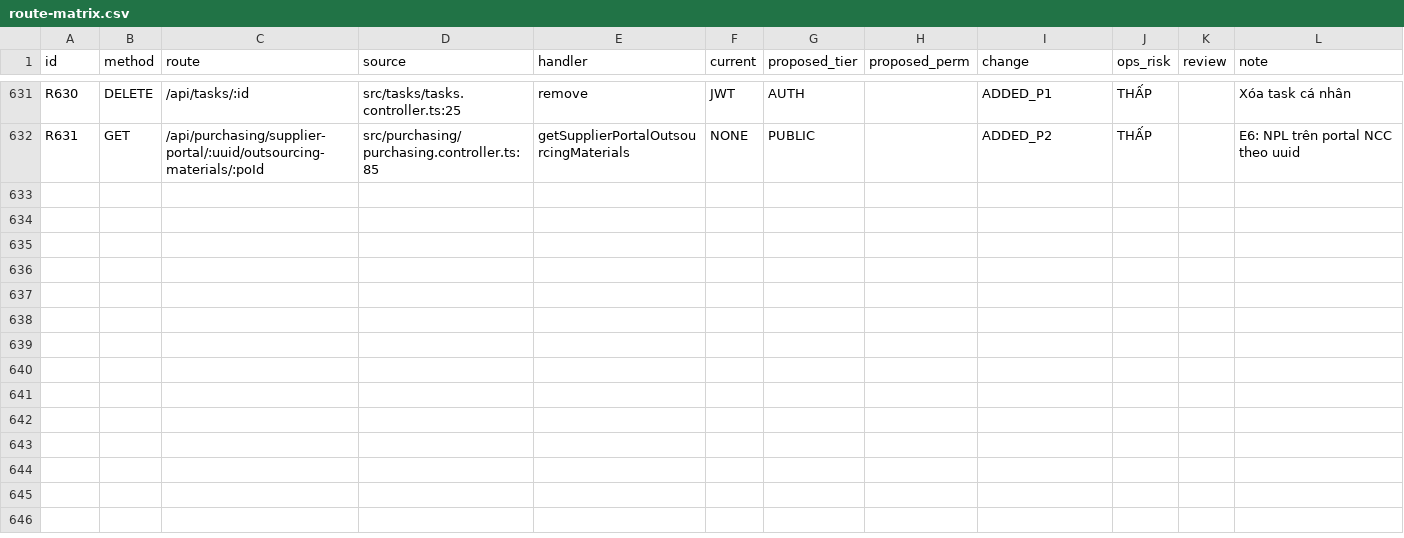
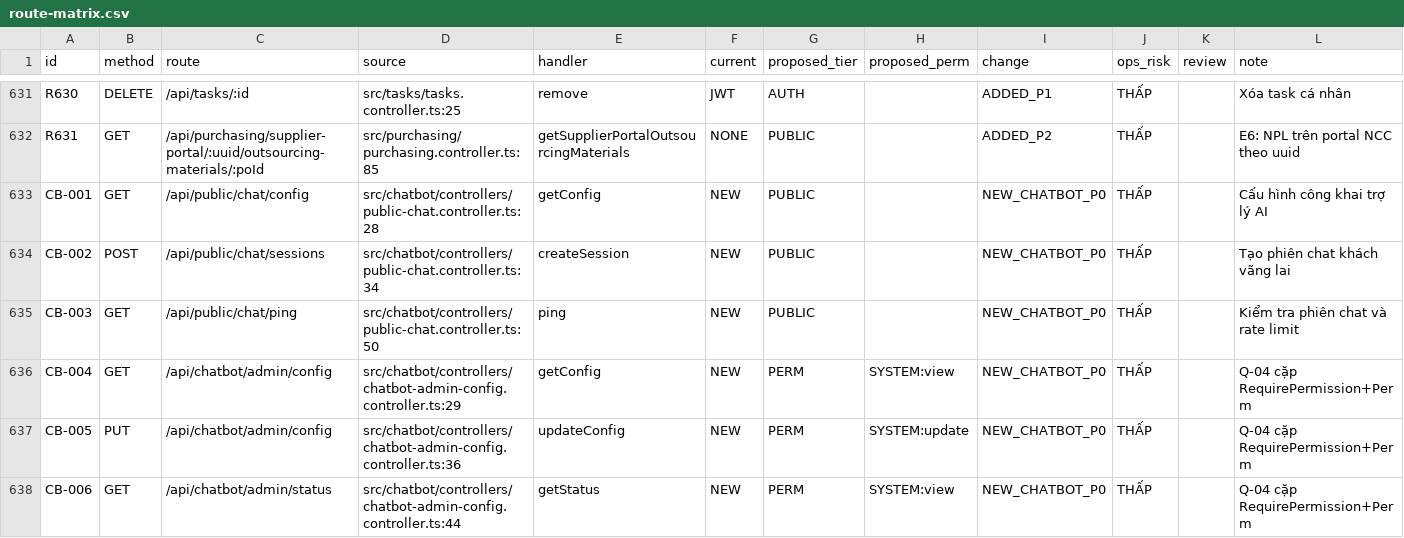
Before and after one commit to residoken-wq/hula-erp, a CSV file: docs/rbac_v2/route-matrix.csv, drawn as a sheet; only a part is shown, gaps mark what is left out.

```diff
--- a/docs/rbac_v2/route-matrix.csv
+++ b/docs/rbac_v2/route-matrix.csv
@@ -632 +632,7 @@ R630,DELETE,/api/tasks/:id,src/tasks/tasks.controller.ts:25,remove,JWT,AUTH,,ADD
 R631,GET,/api/purchasing/supplier-portal/:uuid/outsourcing-materials/:poId,src/purchasing/purchasing.controller.ts:85,getSupplierPortalOutsourcingMaterials,NONE,PUBLIC,,ADDED_P2,THẤP,,E6: NPL trên portal NCC theo uuid
+CB-001,GET,/api/public/chat/config,src/chatbot/controllers/public-chat.controller.ts:28,getConfig,NEW,PUBLIC,,NEW_CHATBOT_P0,THẤP,,Cấu hình công khai trợ lý AI
+CB-002,POST,/api/public/chat/sessions,src/chatbot/controllers/public-chat.controller.ts:34,createSession,NEW,PUBLIC,,NEW_CHATBOT_P0,THẤP,,Tạo phiên chat khách vãng lai
+CB-003,GET,/api/public/chat/ping,src/chatbot/controllers/public-chat.controller.ts:50,ping,NEW,PUBLIC,,NEW_CHATBOT_P0,THẤP,,Kiểm tra phiên chat và rate limit
+CB-004,GET,/api/chatbot/admin/config,src/chatbot/controllers/chatbot-admin-config.controller.ts:29,getConfig,NEW,PERM,SYSTEM:view,NEW_CHATBOT_P0,THẤP,,Q-04 cặp RequirePermission+Perm
+CB-005,PUT,/api/chatbot/admin/config,src/chatbot/controllers/chatbot-admin-config.controller.ts:36,updateConfig,NEW,PERM,SYSTEM:update,NEW_CHATBOT_P0,THẤP,,Q-04 cặp RequirePermission+Perm
+CB-006,GET,/api/chatbot/admin/status,src/chatbot/controllers/chatbot-admin-config.controller.ts:44,getStatus,NEW,PERM,SYSTEM:view,NEW_CHATBOT_P0,THẤP,,Q-04 cặp RequirePermission+Perm
```
Also changed, not shown: docs/chatbot/ACCEPTANCE.csv, 50 other files.
